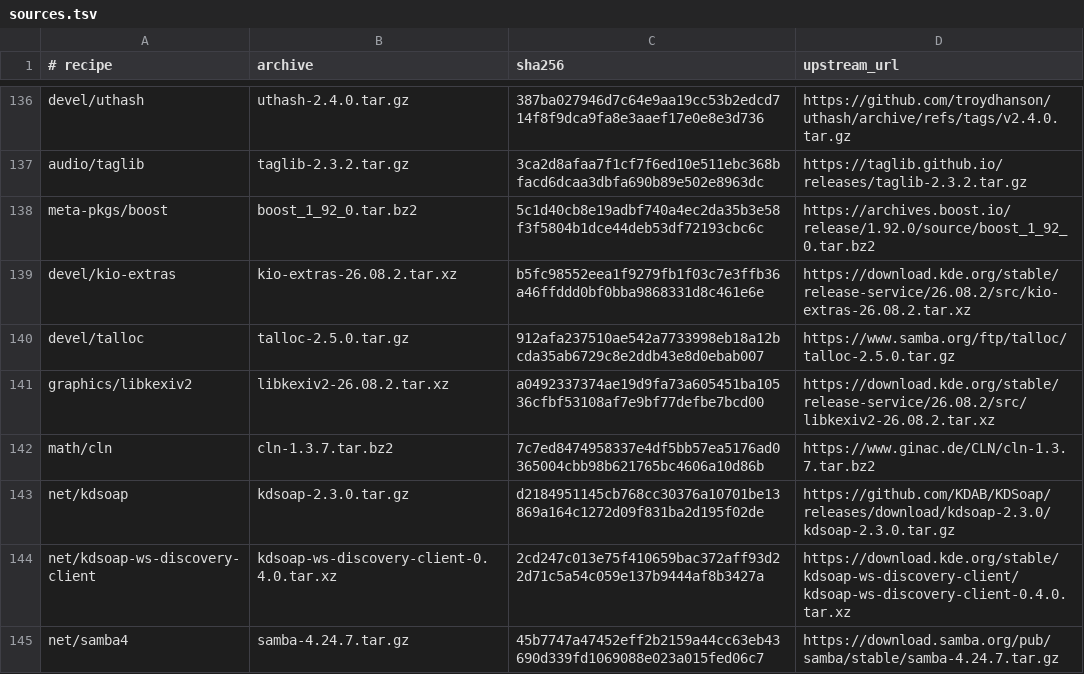
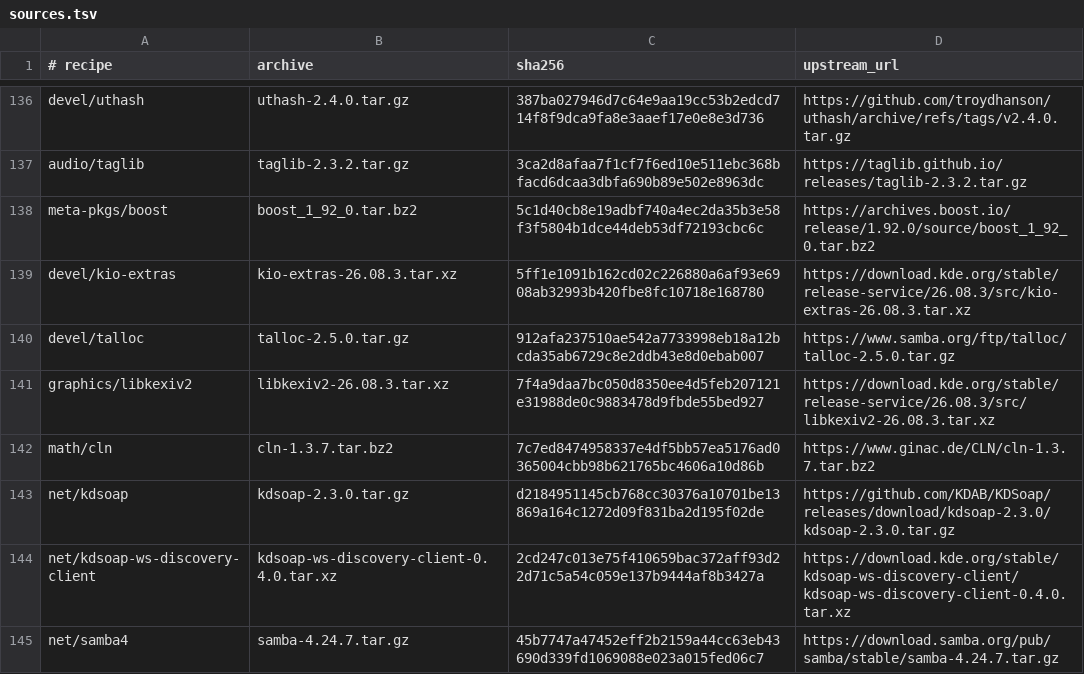
Before and after one commit to oxtech-ember/EmberBSD-Ports, a TSV file: probes/plasma-mobile/toolkit/sources.tsv, drawn as a sheet; only a part is shown, gaps mark what is left out.

Commit message:
Update shared KDE Gear recipes and the KDE Connect source pin to 26.08.3

```diff
--- a/probes/plasma-mobile/toolkit/sources.tsv
+++ b/probes/plasma-mobile/toolkit/sources.tsv
@@ -138,5 +138,5 @@ audio/taglib	taglib-2.3.2.tar.gz	3ca2d8afaa7f1cf7f6ed10e511ebc368bfacd6dcaa3dbfa
 meta-pkgs/boost	boost_1_92_0.tar.bz2	5c1d40cb8e19adbf740a4ec2da35b3e58f3f5804b1dce44deb53df72193cbc6c	https://archives.boost.io/release/1.92.0/source/boost_1_92_0.tar.bz2
-devel/kio-extras	kio-extras-26.08.2.tar.xz	b5fc98552eea1f9279fb1f03c7e3ffb36a46ffddd0bf0bba9868331d8c461e6e	https://download.kde.org/stable/release-service/26.08.2/src/kio-extras-26.08.2.tar.xz
+devel/kio-extras	kio-extras-26.08.3.tar.xz	5ff1e1091b162cd02c226880a6af93e6908ab32993b420fbe8fc10718e168780	https://download.kde.org/stable/release-service/26.08.3/src/kio-extras-26.08.3.tar.xz
 devel/talloc	talloc-2.5.0.tar.gz	912afa237510ae542a7733998eb18a12bcda35ab6729c8e2ddb43e8d0ebab007	https://www.samba.org/ftp/talloc/talloc-2.5.0.tar.gz
-graphics/libkexiv2	libkexiv2-26.08.2.tar.xz	a0492337374ae19d9fa73a605451ba10536cfbf53108af7e9bf77defbe7bcd00	https://download.kde.org/stable/release-service/26.08.2/src/libkexiv2-26.08.2.tar.xz
+graphics/libkexiv2	libkexiv2-26.08.3.tar.xz	7f4a9daa7bc050d8350ee4d5feb207121e31988de0c9883478d9fbde55bed927	https://download.kde.org/stable/release-service/26.08.3/src/libkexiv2-26.08.3.tar.xz
 math/cln	cln-1.3.7.tar.bz2	7c7ed8474958337e4df5bb57ea5176ad0365004cbb98b621765bc4606a10d86b	https://www.ginac.de/CLN/cln-1.3.7.tar.bz2
```
Also changed, not shown: 8 other files.
